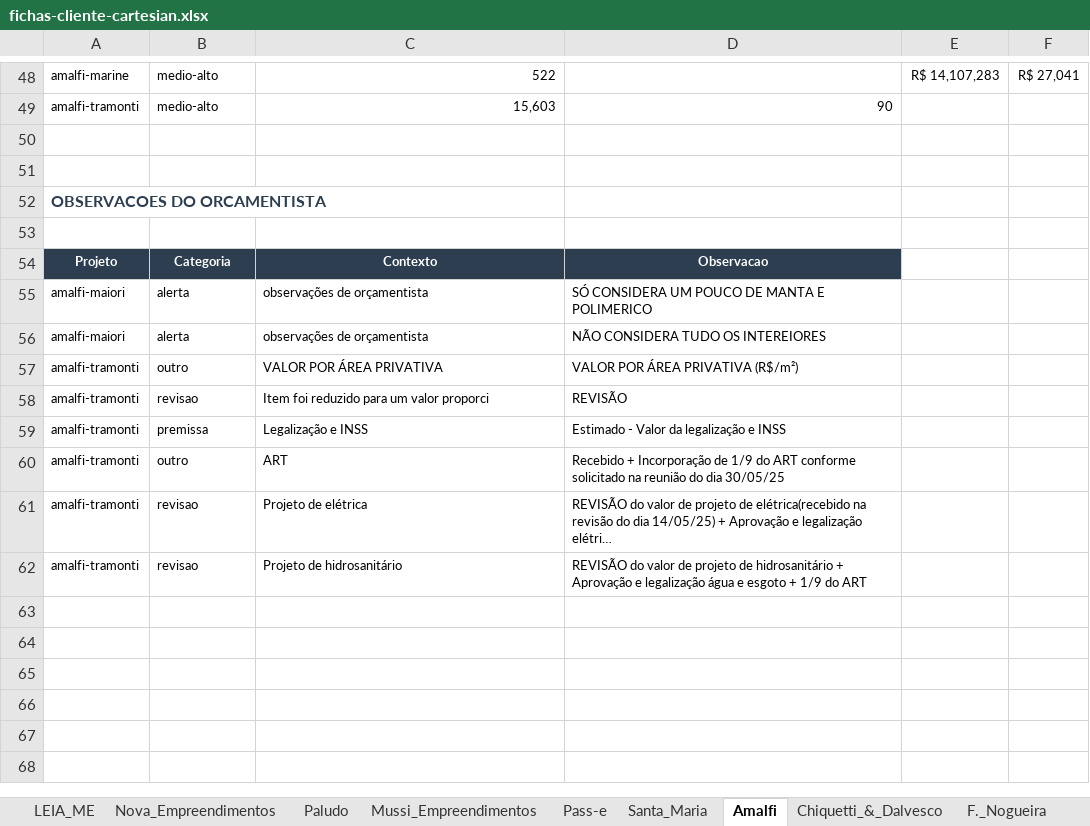
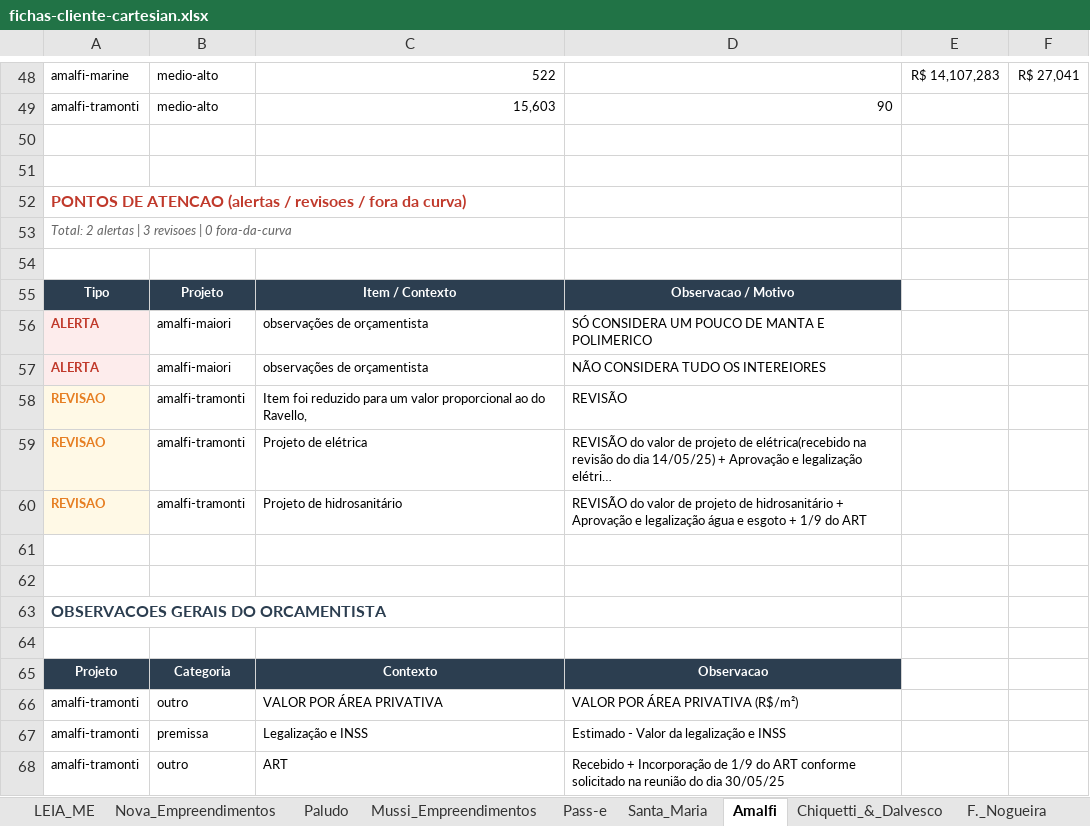
Before and after one commit to leokock/orcamentos-openclaw, an Excel workbook: base/fichas-cliente-cartesian.xlsx, sheet Amalfi, drawn as a sheet; only a part is shown, gaps mark what is left out; values as stored, in another font and other column widths than the file's, no borders; removed rows and columns are numbered as before the commit, all else as after; the diff names each change by its address in the sheet, - before the commit and + after, or states it on an @@ line.

```diff
--- a/base/fichas-cliente-cartesian.xlsx (sheet Amalfi)
+++ b/base/fichas-cliente-cartesian.xlsx (sheet Amalfi)
-A52: OBSERVACOES DO ORCAMENTISTA
+A52: PONTOS DE ATENCAO (alertas / revisoes / fora da curva)
-A52 text colour: #2C3E50
+A52 text colour: #C0392B
+row 53: Total: 2 alertas | 3 revisoes | 0 fora-da-curva
+row 54: (empty)
+row 55: Tipo | Projeto | Item / Contexto | Observacao / Motivo
+row 56: ALERTA | amalfi-maiori | observações de orçamentista | SÓ CONSIDERA UM POUCO DE MANTA E POLIMERICO
+row 57: ALERTA | amalfi-maiori | observações de orçamentista | NÃO CONSIDERA TUDO OS INTEREIORES
+row 58: REVISAO | amalfi-tramonti | Item foi reduzido para um valor proporcional ao do Ravello, | REVISÃO
+row 59: REVISAO | amalfi-tramonti | Projeto de elétrica | REVISÃO do valor de projeto de elétrica(recebido na revisão do dia 14/05/25) + Aprovação e legalização elétri…
+row 60: REVISAO | amalfi-tramonti | Projeto de hidrosanitário | REVISÃO do valor de projeto de hidrosanitário + Aprovação e legalização água e esgoto + 1/9 do ART
+row 61: (empty)
+row 62: (empty)
+row 63: OBSERVACOES GERAIS DO ORCAMENTISTA
-row 55: amalfi-maiori | alerta | observações de orçamentista | SÓ CONSIDERA UM POUCO DE MANTA E POLIMERICO
-row 56: amalfi-maiori | alerta | observações de orçamentista | NÃO CONSIDERA TUDO OS INTEREIORES
-row 58: amalfi-tramonti | revisao | Item foi reduzido para um valor proporci | REVISÃO
-row 61: amalfi-tramonti | revisao | Projeto de elétrica | REVISÃO do valor de projeto de elétrica(recebido na revisão do dia 14/05/25) + Aprovação e legalização elétri…
-row 62: amalfi-tramonti | revisao | Projeto de hidrosanitário | REVISÃO do valor de projeto de hidrosanitário + Aprovação e legalização água e esgoto + 1/9 do ART
```
Also changed, not shown: sheet LEIA_ME, sheet Chiquetti_&_Dalvesco, sheet Nova_Empreendimentos, sheet Santa_Maria, sheet Mussi_Empreendimentos, sheet F._Nogueira, 2 more sheets, other sheet tabs, 6 other files.
